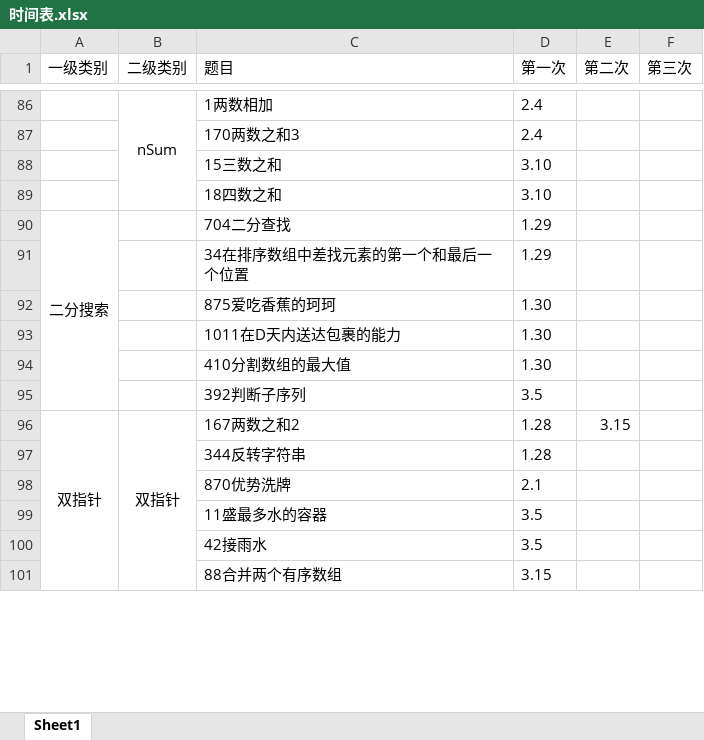
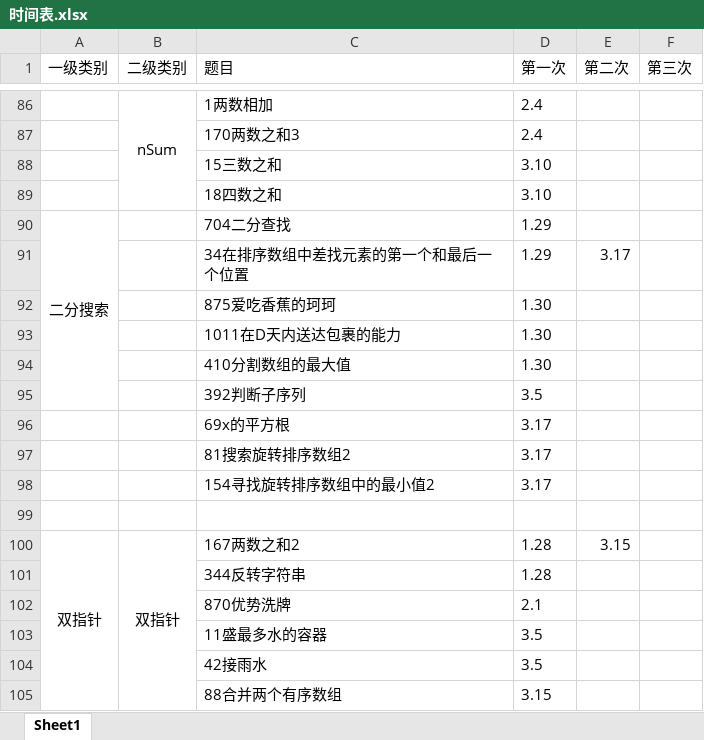
Before and after one commit to lisan97/leetcode, an Excel workbook: 时间表.xlsx, sheet Sheet1, drawn as a sheet; only a part is shown, gaps mark what is left out; values as stored, in another font and other column widths than the file's, no borders; the diff names each change by its address in the sheet, - before the commit and + after, or states it on an @@ line.

```diff
--- a/时间表.xlsx (sheet Sheet1)
+++ b/时间表.xlsx (sheet Sheet1)
-E91 (第二次): (empty)
+E91 (第二次): 3.17
+row 96:  |  | 69x的平方根 | 3.17
+row 97:  |  | 81搜索旋转排序数组2 | 3.17
+row 98:  |  | 154寻找旋转排序数组中的最小值2 | 3.17
+row 99: (empty)
```
Also changed, not shown: 4 other files.
